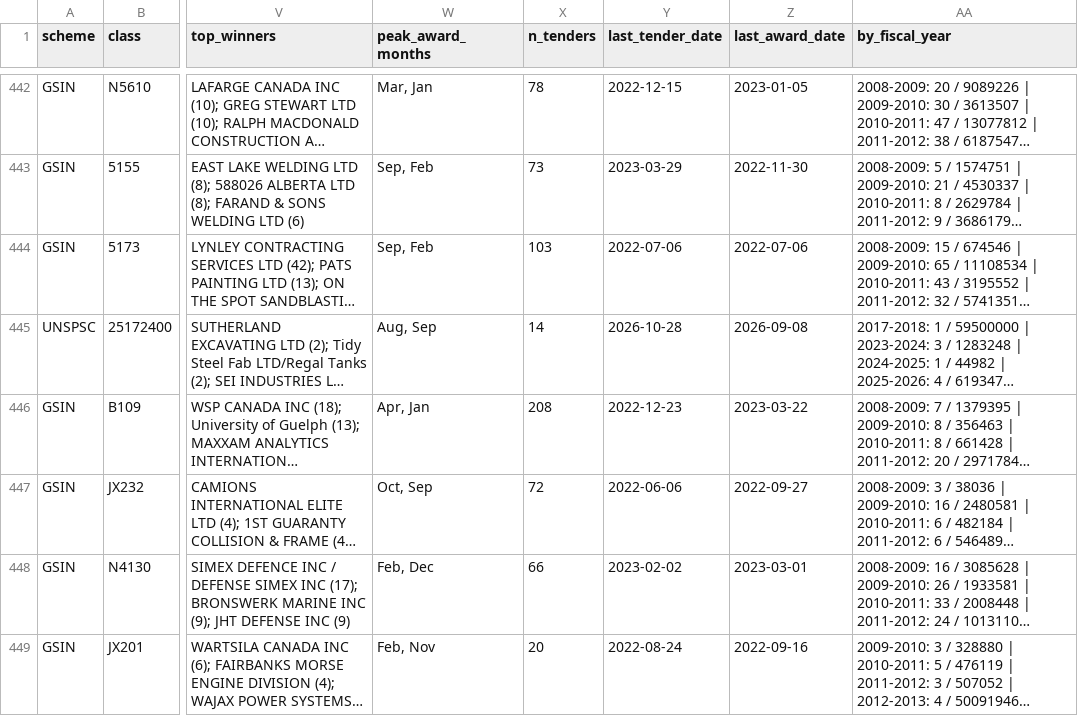
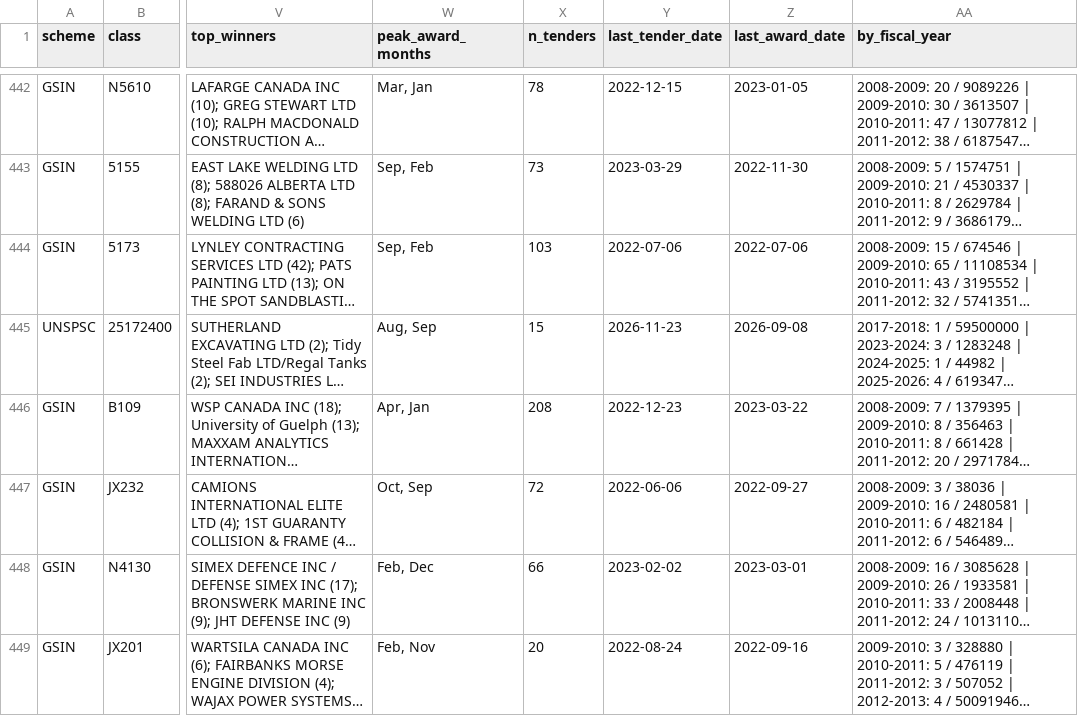
Before and after one commit to howellcolston-hash/herald-data, a CSV file: views/category_book.csv, drawn as a sheet; only a part is shown, gaps mark what is left out; long unchanged cells end in …; the diff covers the shown part only; the diff names each change by its address in the sheet, - before the commit and + after, or states it on an @@ line.

```diff
--- a/views/category_book.csv
+++ b/views/category_book.csv
-X445 (n_tenders): 14
+X445 (n_tenders): 15
-Y445 (last_tender_date): 2026-10-28
+Y445 (last_tender_date): 2026-11-23
```
Also changed, not shown: 20 edited cells elsewhere in this file, views/buyer_profiles.csv, views/counts.csv, 15 other files.
